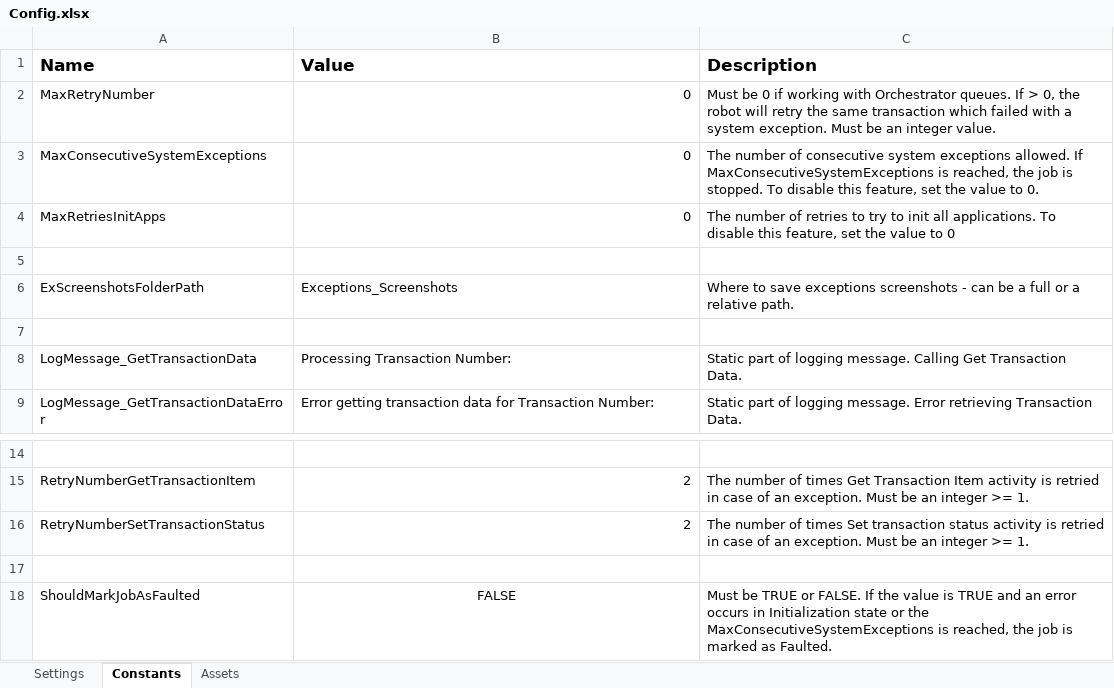
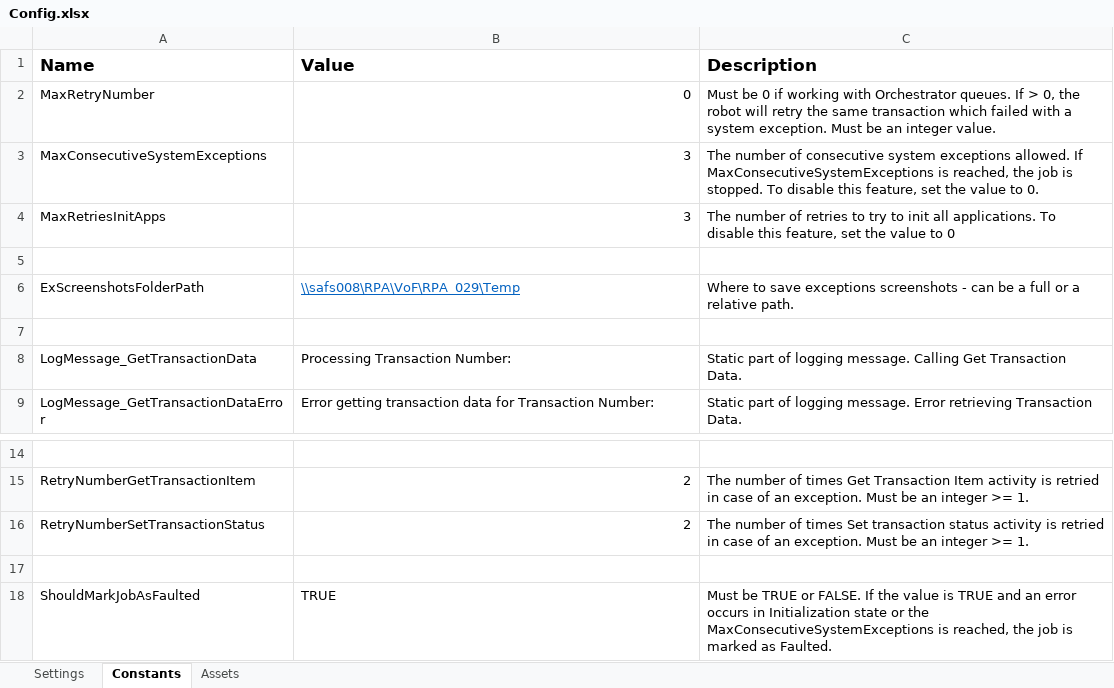
Before and after one commit to Sundsvallskommun/RPA-Planeringsautomatisering, an Excel workbook: Data/Config.xlsx, sheet Constants, drawn as a sheet; only a part is shown, gaps mark what is left out; values as stored, in another font and other column widths than the file's, no borders; the diff names each change by its address in the sheet, - before the commit and + after, or states it on an @@ line.

```diff
--- a/Data/Config.xlsx (sheet Constants)
+++ b/Data/Config.xlsx (sheet Constants)
-B3:B4 (Value): 0
+B3:B4 (Value): 3
-B6 (Value): Exceptions_Screenshots
+B6 (Value): \\safs008\RPA\VoF\RPA_029\Temp
@@ B6 underline: off → on, text colour: black → #0563C1 @@
-B18 (Value): FALSE
+B18 (Value): TRUE
-B18 alignment: center
+B18 alignment: left
```
Also changed, not shown: sheet Assets, sheet Settings, 18 other files.
